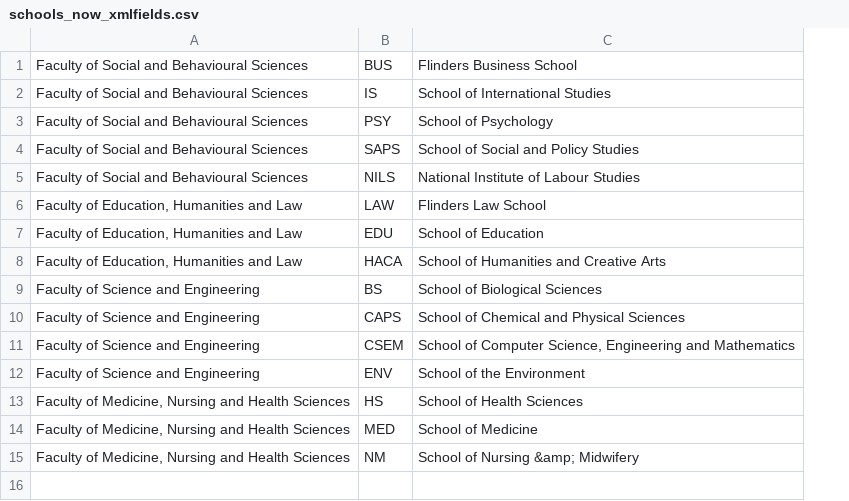
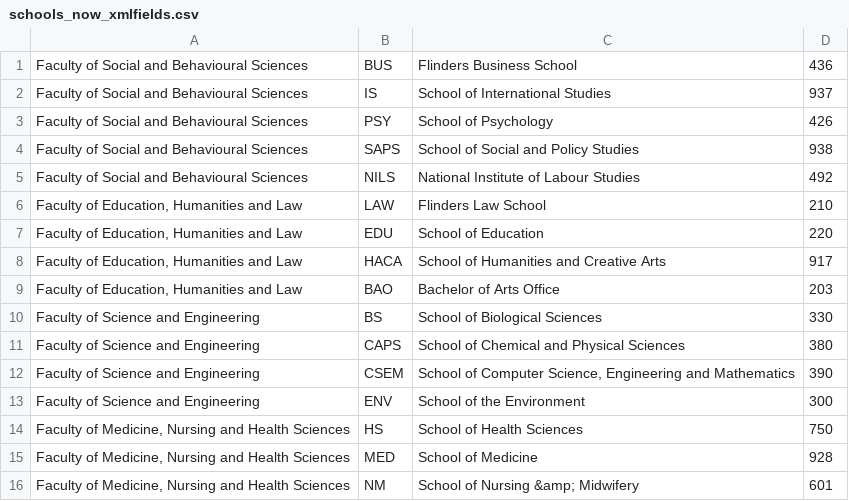
Before and after one commit to grantj-re3/FlindersTheses-adt2equella, a CSV file: etc/schools_now_xmlfields.csv, drawn as a sheet; the diff names each change by its address in the sheet, - before the commit and + after, or states it on an @@ line.

Commit message:
Change complete_year to YYYY. Clean DC.Subject. XPath changes: Add org_unit; Rename school, previous_identifier_url; Remove subject.

```diff
--- a/etc/schools_now_xmlfields.csv
+++ b/etc/schools_now_xmlfields.csv
+column D, rows 1-8: 436 | 937 | 426 | 938 | 492 | 210 | 220 | 917; rows 10-16: 330 | 380 | 390 | 300 | 750 | 928 | 601
+row 9: Faculty of Education, Humanities and Law | BAO | Bachelor of Arts Office | 203
```
Also changed, not shown: 4 other files.
